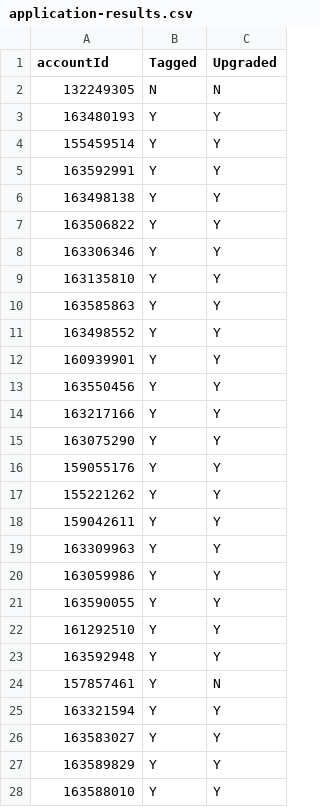
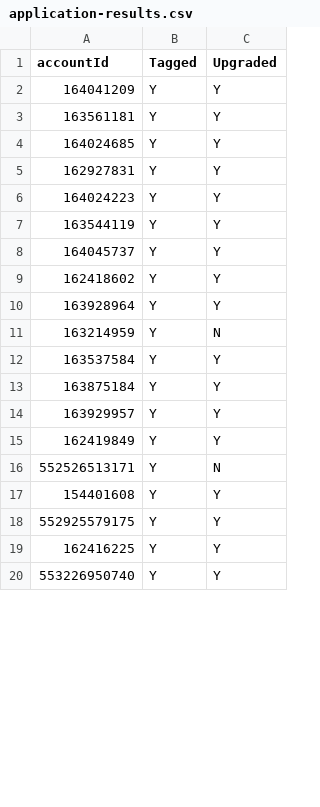
Before and after one commit to mckennapaul27/ewb-2022-server, a CSV file: csv/application-results.csv, drawn as a sheet; only a part is shown; the diff covers the shown part only.

```diff
--- a/csv/application-results.csv
+++ b/csv/application-results.csv
@@ -1,28 +1,20 @@
 accountId,Tagged,Upgraded
-132249305,N,N
-163480193,Y,Y
-155459514,Y,Y
-163592991,Y,Y
-163498138,Y,Y
-163506822,Y,Y
-163306346,Y,Y
-163135810,Y,Y
-163585863,Y,Y
-163498552,Y,Y
-160939901,Y,Y
-163550456,Y,Y
-163217166,Y,Y
-163075290,Y,Y
-159055176,Y,Y
-155221262,Y,Y
-159042611,Y,Y
-163309963,Y,Y
-163059986,Y,Y
-163590055,Y,Y
-161292510,Y,Y
-163592948,Y,Y
-157857461,Y,N
-163321594,Y,Y
-163583027,Y,Y
-163589829,Y,Y
-163588010,Y,Y
+164041209,Y,Y
+163561181,Y,Y
+164024685,Y,Y
+162927831,Y,Y
+164024223,Y,Y
+163544119,Y,Y
+164045737,Y,Y
+162418602,Y,Y
+163928964,Y,Y
+163214959,Y,N
+163537584,Y,Y
+163875184,Y,Y
+163929957,Y,Y
+162419849,Y,Y
+552526513171,Y,N
+154401608,Y,Y
+552925579175,Y,Y
+162416225,Y,Y
+553226950740,Y,Y
```
Also changed, not shown: 3 added rows, 3 removed rows and 10 edited cells elsewhere in this file, 1 other file.
